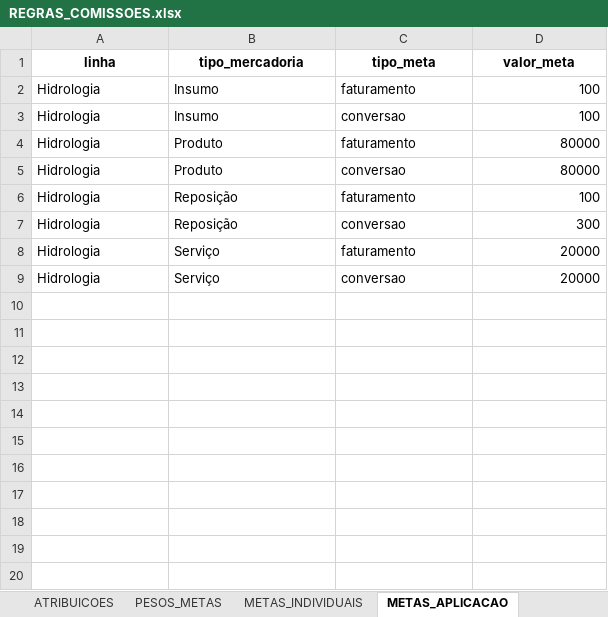
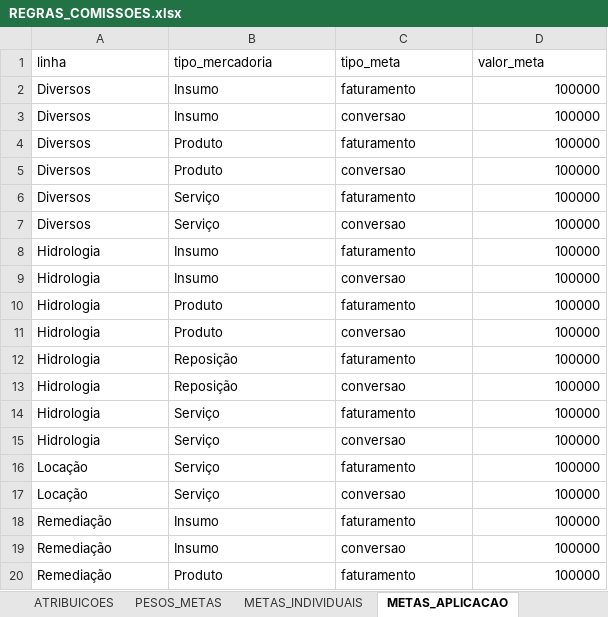
Before and after one commit to tiago-cappi/PROJETO_COMISSOES_V2, an Excel workbook: config/REGRAS_COMISSOES.xlsx, sheet METAS_APLICACAO, drawn as a sheet; only a part is shown; values as stored, in another font and other column widths than the file's, no borders; addresses are those after the commit; the diff covers the shown part only; the diff names each change by its address in the sheet, - before the commit and + after, or states it on an @@ line.

```diff
--- a/config/REGRAS_COMISSOES.xlsx (sheet METAS_APLICACAO)
+++ b/config/REGRAS_COMISSOES.xlsx (sheet METAS_APLICACAO)
@@ A1:D1 bold: on → off, alignment: center → left @@
+row 2: Diversos | Insumo | faturamento | 100000
+row 3: Diversos | Insumo | conversao | 100000
+row 4: Diversos | Produto | faturamento | 100000
+row 5: Diversos | Produto | conversao | 100000
+row 6: Diversos | Serviço | faturamento | 100000
+row 7: Diversos | Serviço | conversao | 100000
-D8:D9 (valor_meta): 100
+D8:D9 (valor_meta): 100000
-D10:D11 (valor_meta): 80000
+D10:D11 (valor_meta): 100000
-D12 (valor_meta): 100
+D12 (valor_meta): 100000
-D13 (valor_meta): 300
+D13 (valor_meta): 100000
-D14:D15 (valor_meta): 20000
+D14:D15 (valor_meta): 100000
+row 16: Locação | Serviço | faturamento | 100000
+row 17: Locação | Serviço | conversao | 100000
+row 18: Remediação | Insumo | faturamento | 100000
+row 19: Remediação | Insumo | conversao | 100000
+row 20: Remediação | Produto | faturamento | 100000
```
Also changed, not shown: 15 added rows elsewhere in this sheet, sheet META_RENTABILIDADE, sheet METAS_INDIVIDUAIS, sheet METAS_FORNECEDORES, Faturados_YTD.xlsx, Retencao_Clientes.xlsx, 31 other files.
